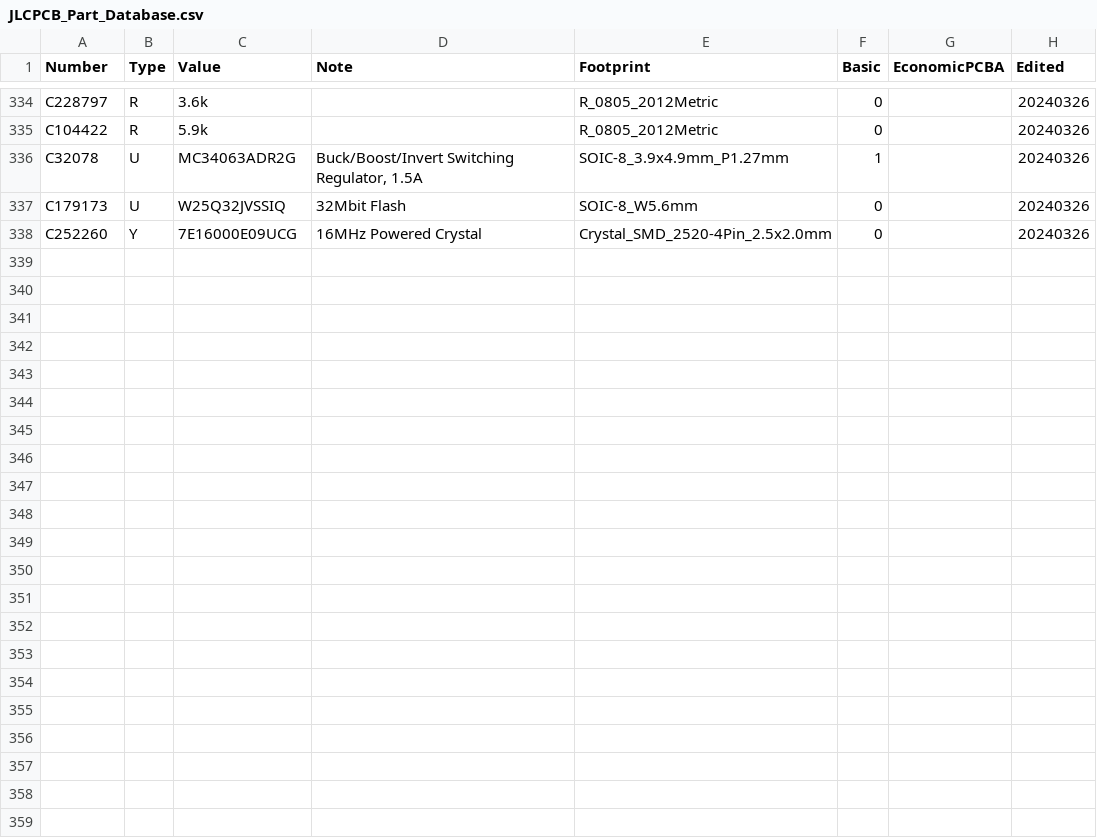
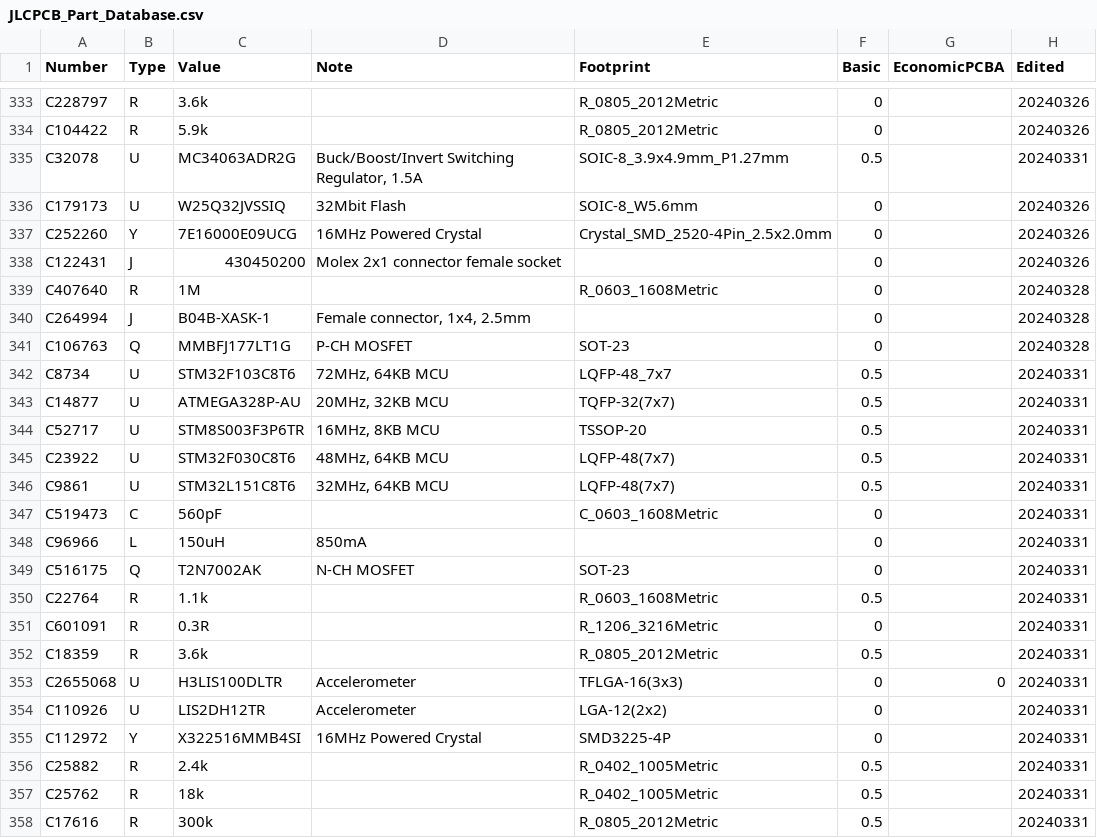
Before and after one commit to Kenneract/KiCAD-Multi-BOM-Plugin, a CSV file: JLCPCB_Part_Database.csv, drawn as a sheet; only a part is shown, gaps mark what is left out; the diff covers the shown part only.

Commit message:
Add more parts
Most notable additions are "Preferred Extended" microcontrollers (MCUs).

```diff
--- a/JLCPCB_Part_Database.csv
+++ b/JLCPCB_Part_Database.csv
@@ -335,4 +334,25 @@ C228797,R,3.6k,,R_0805_2012Metric,0,,20240326
 C104422,R,5.9k,,R_0805_2012Metric,0,,20240326
-C32078,U,MC34063ADR2G,"Buck/Boost/Invert Switching Regulator, 1.5A",SOIC-8_3.9x4.9mm_P1.27mm,1,,20240326
+C32078,U,MC34063ADR2G,"Buck/Boost/Invert Switching Regulator, 1.5A",SOIC-8_3.9x4.9mm_P1.27mm,0.5,,20240331
 C179173,U,W25Q32JVSSIQ,32Mbit Flash,SOIC-8_W5.6mm,0,,20240326
 C252260,Y,7E16000E09UCG,16MHz Powered Crystal,Crystal_SMD_2520-4Pin_2.5x2.0mm,0,,20240326
+C122431,J,430450200,Molex 2x1 connector female socket,,0,,20240326
+C407640,R,1M,,R_0603_1608Metric,0,,20240328
+C264994,J,B04B-XASK-1,"Female connector, 1x4, 2.5mm",,0,,20240328
+C106763,Q,MMBFJ177LT1G,P-CH MOSFET,SOT-23,0,,20240328
+C8734,U,STM32F103C8T6,"72MHz, 64KB MCU",LQFP-48_7x7,0.5,,20240331
+C14877,U,ATMEGA328P-AU,"20MHz, 32KB MCU",TQFP-32(7x7),0.5,,20240331
+C52717,U,STM8S003F3P6TR,"16MHz, 8KB MCU",TSSOP-20,0.5,,20240331
+C23922,U,STM32F030C8T6,"48MHz, 64KB MCU",LQFP-48(7x7),0.5,,20240331
+C9861,U,STM32L151C8T6,"32MHz, 64KB MCU",LQFP-48(7x7),0.5,,20240331
+C519473,C,560pF,,C_0603_1608Metric,0,,20240331
+C96966,L,150uH,850mA,,0,,20240331
+C516175,Q,T2N7002AK,N-CH MOSFET,SOT-23,0,,20240331
+C22764,R,1.1k,,R_0603_1608Metric,0.5,,20240331
+C601091,R,0.3R,,R_1206_3216Metric,0,,20240331
+C18359,R,3.6k,,R_0805_2012Metric,0.5,,20240331
+C2655068,U,H3LIS100DLTR,Accelerometer,TFLGA-16(3x3),0,0,20240331
+C110926,U,LIS2DH12TR,Accelerometer,LGA-12(2x2),0,,20240331
+C112972,Y,X322516MMB4SI,16MHz Powered Crystal,SMD3225-4P,0,,20240331
+C25882,R,2.4k,,R_0402_1005Metric,0.5,,20240331
+C25762,R,18k,,R_0402_1005Metric,0.5,,20240331
+C17616,R,300k,,R_0805_2012Metric,0.5,,20240331
```
Also changed, not shown: 1 removed row and 2 edited cells elsewhere in this file.
